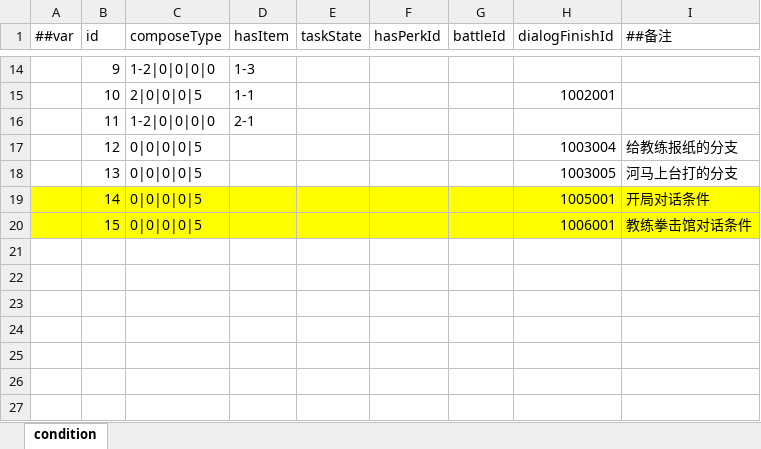
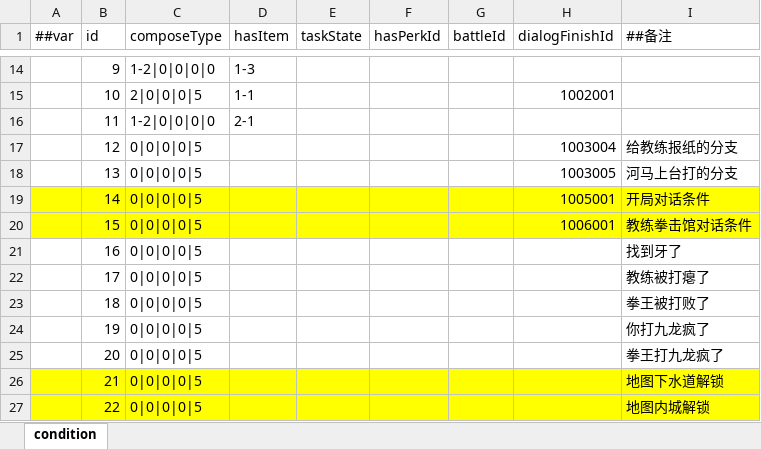
Before and after one commit to popingzhe/Hippo-s-Epic, an Excel workbook: DataTables/Datas/condition.xlsx, sheet condition, drawn as a sheet; only a part is shown, gaps mark what is left out; values as stored, in another font and other column widths than the file's, no borders; the diff names each change by its address in the sheet, - before the commit and + after, or states it on an @@ line.

```diff
--- a/DataTables/Datas/condition.xlsx (sheet condition)
+++ b/DataTables/Datas/condition.xlsx (sheet condition)
+row 21:  | 16 | 0|0|0|0|5 |  |  |  |  |  | 找到牙了
+row 22:  | 17 | 0|0|0|0|5 |  |  |  |  |  | 教练被打瘪了
+row 23:  | 18 | 0|0|0|0|5 |  |  |  |  |  | 拳王被打败了
+row 24:  | 19 | 0|0|0|0|5 |  |  |  |  |  | 你打九龙疯了
+row 25:  | 20 | 0|0|0|0|5 |  |  |  |  |  | 拳王打九龙疯了
+row 26:  | 21 | 0|0|0|0|5 |  |  |  |  |  | 地图下水道解锁
+row 27:  | 22 | 0|0|0|0|5 |  |  |  |  |  | 地图内城解锁
```
Also changed, not shown: DataTables/Datas/dialog.xlsx, DataTables/Datas/dialogcontent.xlsx, 11 other files.
